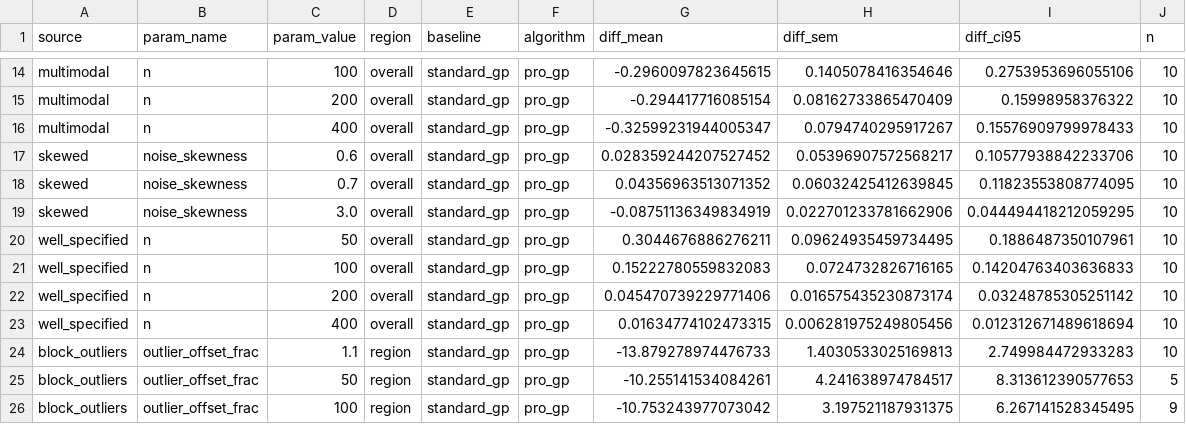
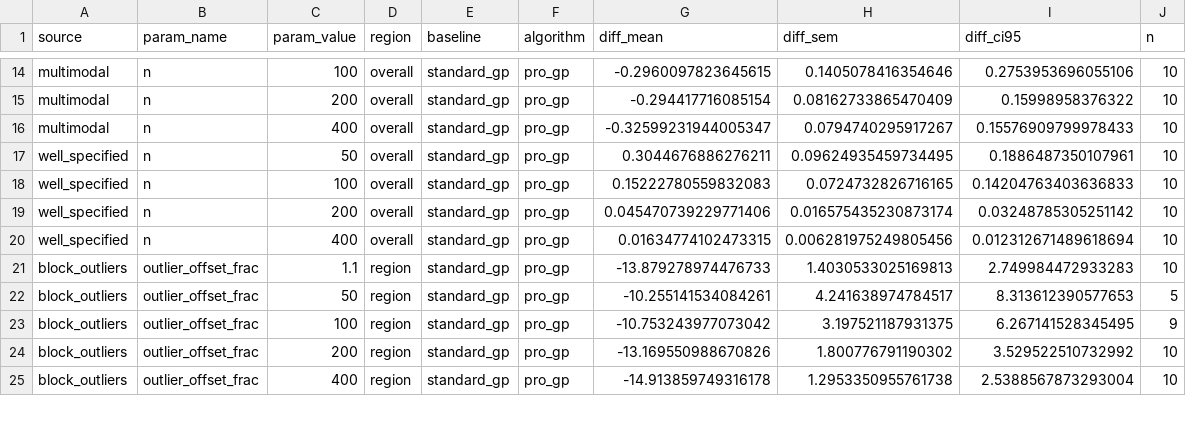
Before and after one commit to callum-kl/non-parametric-pro, a CSV file: experiments/synthetic/results/paired_diff.csv, drawn as a sheet; only a part is shown, gaps mark what is left out; the shorter side is filled out with more unchanged rows.

```diff
--- a/experiments/synthetic/results/paired_diff.csv
+++ b/experiments/synthetic/results/paired_diff.csv
@@ -16,5 +16,2 @@ multimodal,n,200,overall,standard_gp,pro_gp,-0.294417716085154,0.081627338654704
 multimodal,n,400,overall,standard_gp,pro_gp,-0.32599231944005347,0.0794740295917267,0.15576909799978433,10
-skewed,noise_skewness,0.6,overall,standard_gp,pro_gp,0.028359244207527452,0.05396907572568217,0.10577938842233706,10
-skewed,noise_skewness,0.7,overall,standard_gp,pro_gp,0.04356963513071352,0.06032425412639845,0.11823553808774095,10
-skewed,noise_skewness,3.0,overall,standard_gp,pro_gp,-0.08751136349834919,0.022701233781662906,0.044494418212059295,10
 well_specified,n,50,overall,standard_gp,pro_gp,0.3044676886276211,0.09624935459734495,0.1886487350107961,10
```
Also changed, not shown: experiments/synthetic/results/summary.csv, 26 other files.
